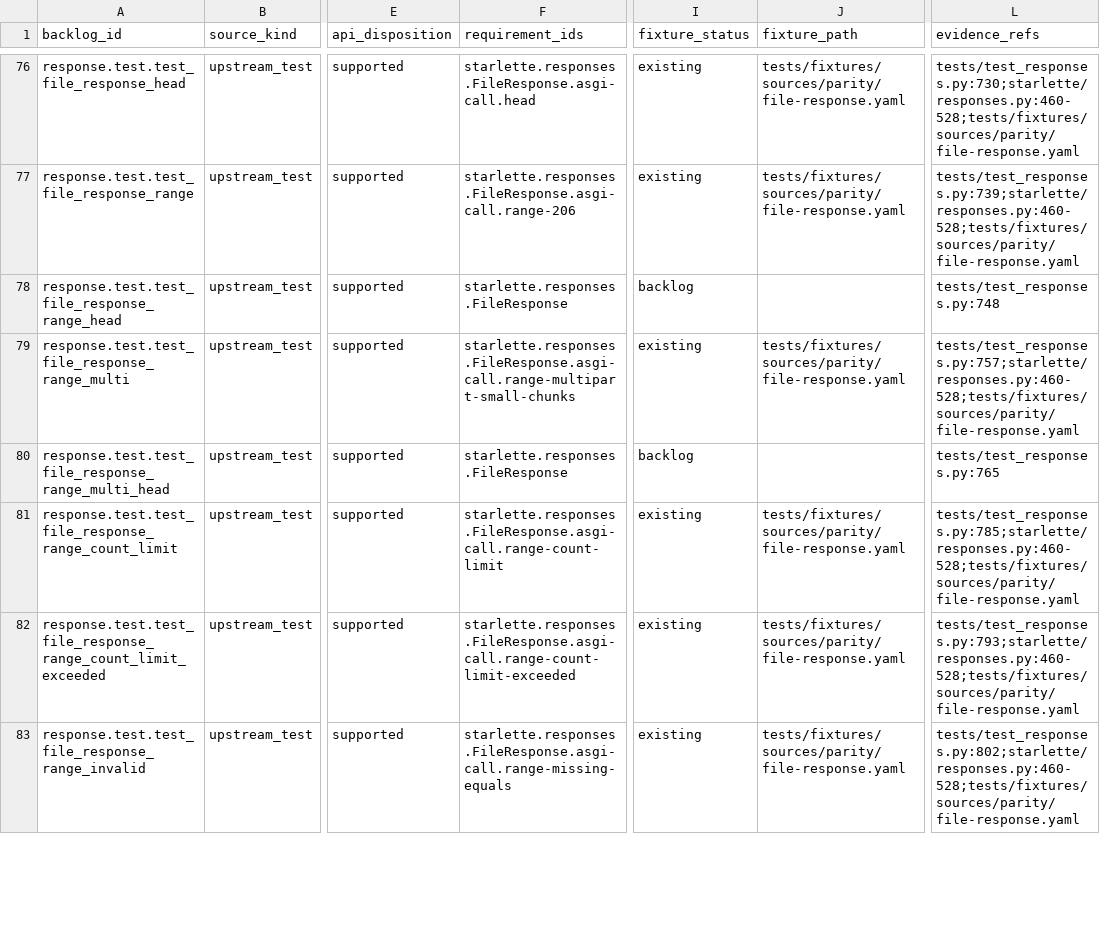
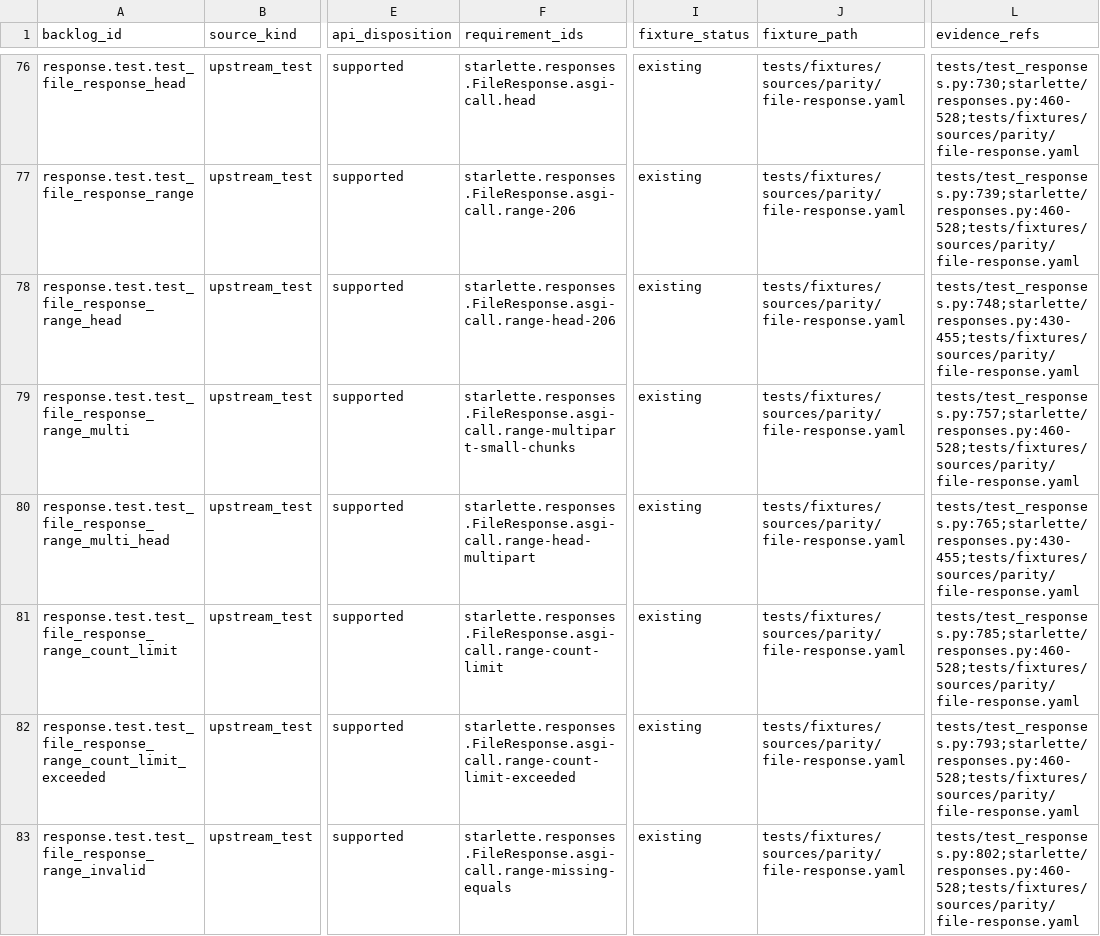
Before and after one commit to appunni-m/starlette-rs, a CSV file: docs/atlas/reviews/request-response-fixtures.csv, drawn as a sheet; only a part is shown, gaps mark what is left out; the diff covers the shown part only; the diff names each change by its address in the sheet, - before the commit and + after, or states it on an @@ line.

```diff
--- a/docs/atlas/reviews/request-response-fixtures.csv
+++ b/docs/atlas/reviews/request-response-fixtures.csv
-F78 (requirement_ids): starlette.responses.FileResponse
+F78 (requirement_ids): starlette.responses.FileResponse.asgi-call.range-head-206
-I78 (fixture_status): backlog
+I78 (fixture_status): existing
-J78 (fixture_path): (empty)
+J78 (fixture_path): tests/fixtures/sources/parity/file-response.yaml
-L78 (evidence_refs): tests/test_responses.py:748
+L78 (evidence_refs): tests/test_responses.py:748;starlette/responses.py:430-455;tests/fixtures/sources/parity/file-response.yaml
-F80 (requirement_ids): starlette.responses.FileResponse
+F80 (requirement_ids): starlette.responses.FileResponse.asgi-call.range-head-multipart
-I80 (fixture_status): backlog
+I80 (fixture_status): existing
-J80 (fixture_path): (empty)
+J80 (fixture_path): tests/fixtures/sources/parity/file-response.yaml
-L80 (evidence_refs): tests/test_responses.py:765
+L80 (evidence_refs): tests/test_responses.py:765;starlette/responses.py:430-455;tests/fixtures/sources/parity/file-response.yaml
```
Also changed, not shown: 4 edited cells elsewhere in this file, docs/atlas/coverage-matrix.csv, docs/atlas/fixture-backlog.csv, 7 other files.
